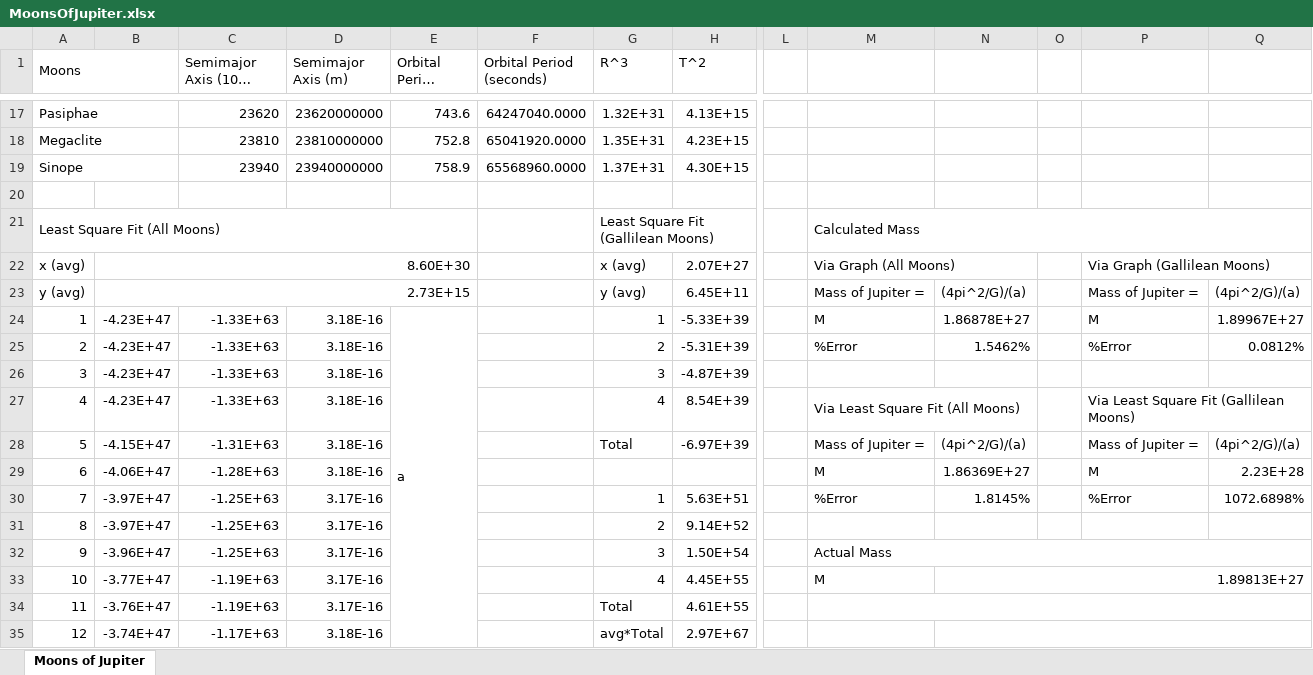
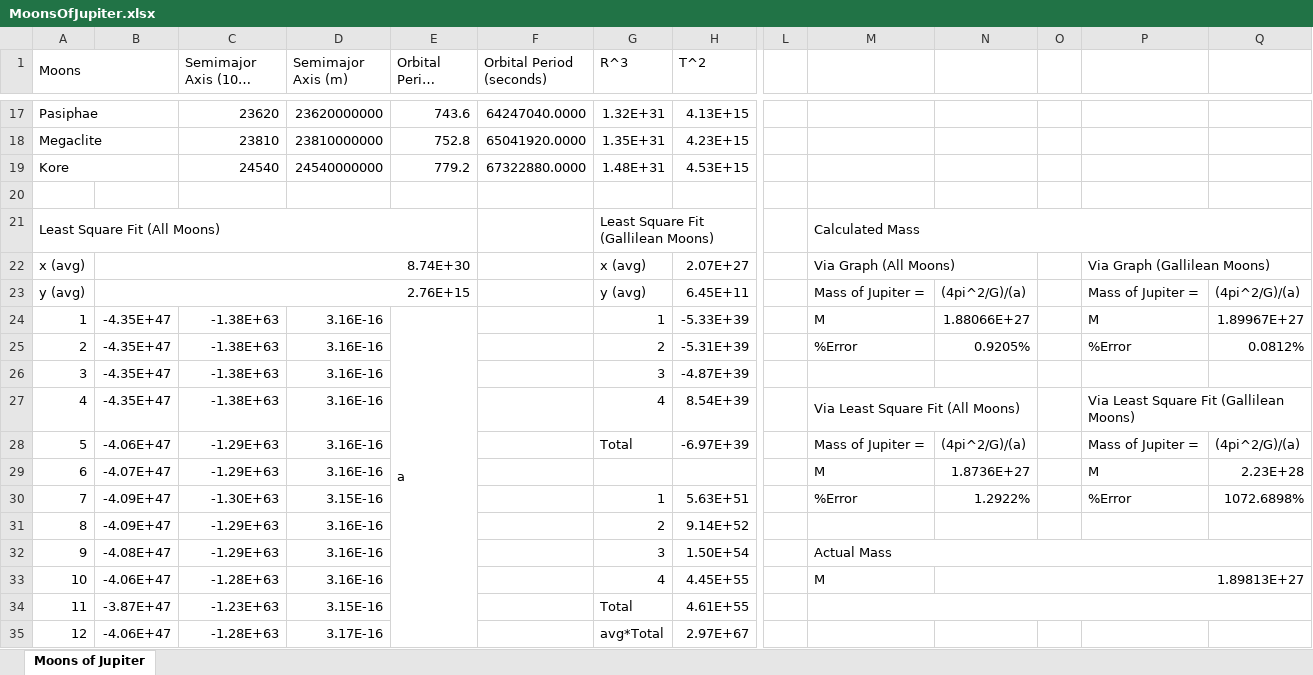
Before and after one commit to cupokoffi8/Stevens, an Excel workbook: Stevens_Spring_2022/PEP-151-A/Labs/Lab1/MoonsOfJupiter.xlsx, sheet Moons of Jupiter, drawn as a sheet; only a part is shown, gaps mark what is left out; long unchanged cells end in …; values as stored, in another font and other column widths than the file's, no cell formats; charts and pictures not drawn; removed rows and columns are numbered as before the commit, all else as after; rows hold the shown columns only; the diff covers the shown part only; the diff names each change by its address in the sheet, - before the commit and + after, or states it on an @@ line.

```diff
--- a/Stevens_Spring_2022/PEP-151-A/Labs/Lab1/MoonsOfJupiter.xlsx (sheet Moons of Jupiter)
+++ b/Stevens_Spring_2022/PEP-151-A/Labs/Lab1/MoonsOfJupiter.xlsx (sheet Moons of Jupiter)
-row 19: Sinope |  | 23940 | 23940000000 | 758.9 | 65568960.0000 | 1.37E+31 | 4.30E+15
+row 19: Kore |  | 24540 | 24540000000 | 779.2 | 67322880.0000 | 1.48E+31 | 4.53E+15
-B22: 8.60E+30
+B22: 8.74E+30
-B23: 2.73E+15
+B23: 2.76E+15
-B24:B27: -4.23E+47
+B24:B27: -4.35E+47
-C24:C27 (Semimajor Axis (10^3 km)): -1.33E+63
+C24:C27 (Semimajor Axis (10^3 km)): -1.38E+63
-D24:D29 (Semimajor Axis (m)): 3.18E-16
+D24:D29 (Semimajor Axis (m)): 3.16E-16
-E24:E42 merged
+E24:E42 merged
-N24: 1.86878E+27
+N24: 1.88066E+27
-N25: 1.5462%
+N25: 0.9205%
-B28: -4.15E+47
+B28: -4.06E+47
-C28 (Semimajor Axis (10^3 km)): -1.31E+63
+C28 (Semimajor Axis (10^3 km)): -1.29E+63
-B29: -4.06E+47
+B29: -4.07E+47
-C29 (Semimajor Axis (10^3 km)): -1.28E+63
+C29 (Semimajor Axis (10^3 km)): -1.29E+63
-N29: 1.86369E+27
+N29: 1.8736E+27
-B30:B31: -3.97E+47
+B30:B31: -4.09E+47
-C30 (Semimajor Axis (10^3 km)): -1.25E+63
+C30 (Semimajor Axis (10^3 km)): -1.30E+63
-D30 (Semimajor Axis (m)): 3.17E-16
+D30 (Semimajor Axis (m)): 3.15E-16
-N30: 1.8145%
+N30: 1.2922%
-C31:C32 (Semimajor Axis (10^3 km)): -1.25E+63
+C31:C32 (Semimajor Axis (10^3 km)): -1.29E+63
-D31:D33 (Semimajor Axis (m)): 3.17E-16
+D31:D33 (Semimajor Axis (m)): 3.16E-16
-B32: -3.96E+47
+B32: -4.08E+47
-B33: -3.77E+47
+B33: -4.06E+47
-C33 (Semimajor Axis (10^3 km)): -1.19E+63
+C33 (Semimajor Axis (10^3 km)): -1.28E+63
-B34: -3.76E+47
+B34: -3.87E+47
-C34 (Semimajor Axis (10^3 km)): -1.19E+63
+C34 (Semimajor Axis (10^3 km)): -1.23E+63
-D34 (Semimajor Axis (m)): 3.17E-16
+D34 (Semimajor Axis (m)): 3.15E-16
-B35: -3.74E+47
+B35: -4.06E+47
-C35 (Semimajor Axis (10^3 km)): -1.17E+63
+C35 (Semimajor Axis (10^3 km)): -1.28E+63
-D35 (Semimajor Axis (m)): 3.18E-16
+D35 (Semimajor Axis (m)): 3.17E-16
-N35:Q35 merged
```
Also changed, not shown: 16 added rows, 16 removed rows, 20 edited cells and merged cells elsewhere in this sheet, cell formats, formulas that keep their value, charts or pictures, 2 other files.
